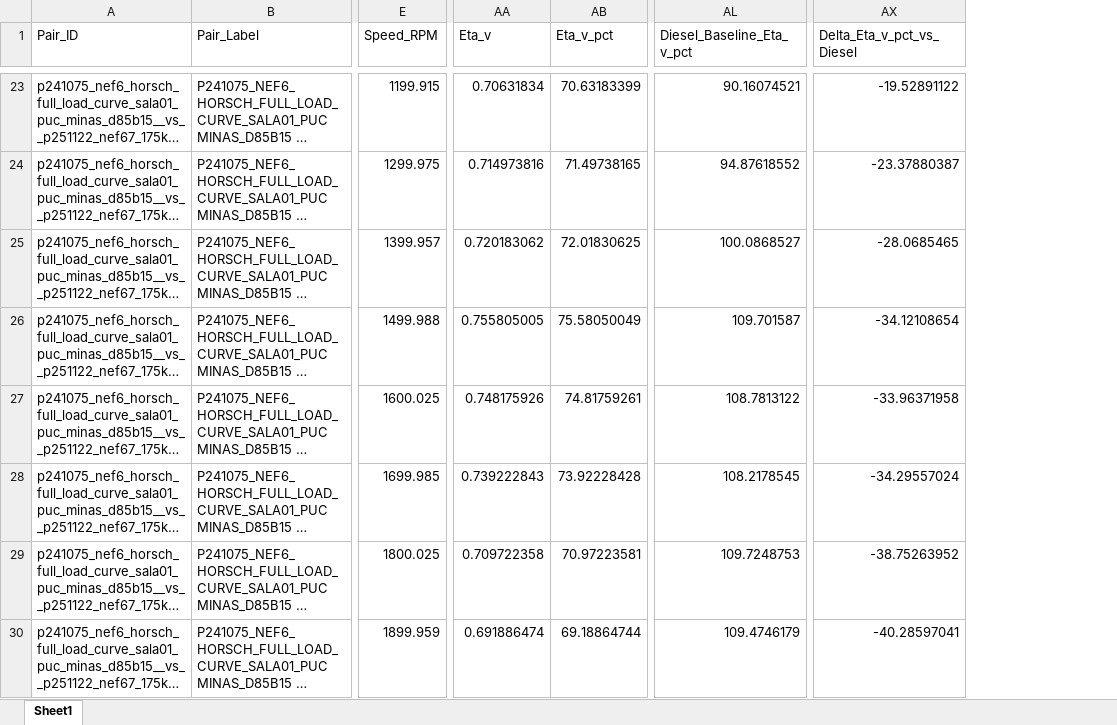
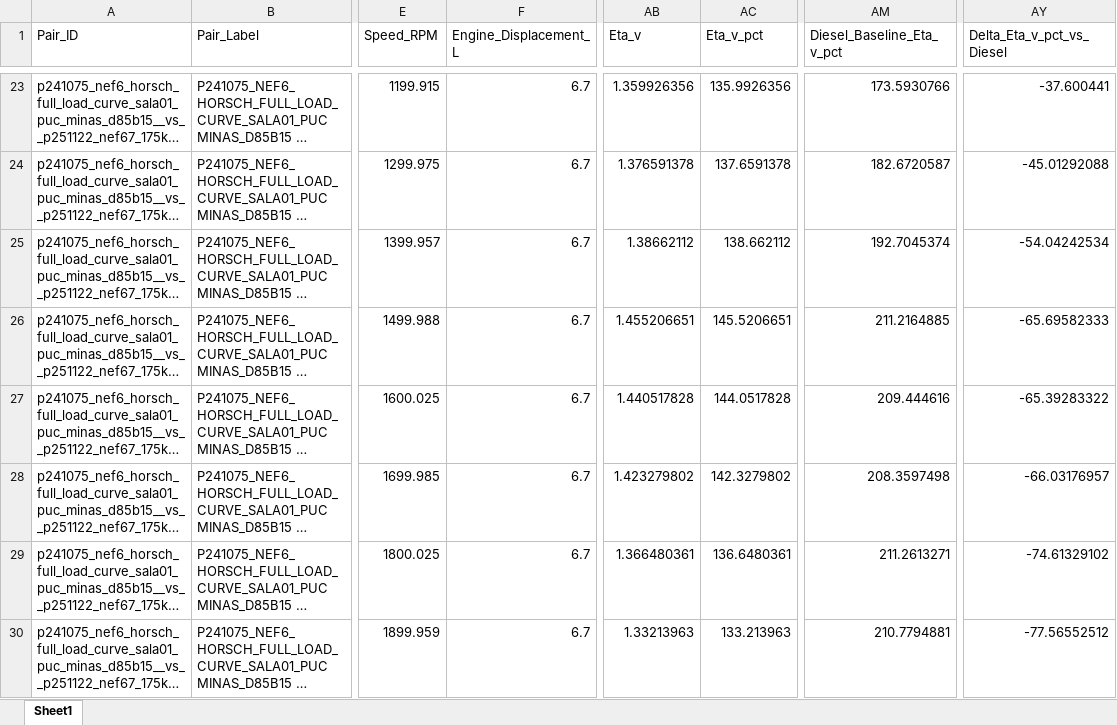
Before and after one commit to Motterdude/Pipeline_FPT, an Excel workbook: out_FPT/lv_kpis_fpt.xlsx, sheet Sheet1, drawn as a sheet; only a part is shown, gaps mark what is left out; long unchanged cells end in …; values as stored, in another font and other column widths than the file's, no borders; addresses are those after the commit; the diff covers the shown part only; the diff names each change by its address in the sheet, - before the commit and + after, or states it on an @@ line.

Commit message:
Adjust FPT engine displacement by file name

```diff
--- a/out_FPT/lv_kpis_fpt.xlsx (sheet Sheet1)
+++ b/out_FPT/lv_kpis_fpt.xlsx (sheet Sheet1)
+column F (Engine_Displacement_L), rows 23-30: all 6.7
-AB23 (Eta_v): 0.70631834
+AB23 (Eta_v): 1.359926356
-AC23 (Eta_v_pct): 70.63183399
+AC23 (Eta_v_pct): 135.9926356
-AM23 (Diesel_Baseline_Eta_v_pct): 90.16074521
+AM23 (Diesel_Baseline_Eta_v_pct): 173.5930766
-AY23 (Delta_Eta_v_pct_vs_Diesel): -19.52891122
+AY23 (Delta_Eta_v_pct_vs_Diesel): -37.600441
-AB24 (Eta_v): 0.714973816
+AB24 (Eta_v): 1.376591378
-AC24 (Eta_v_pct): 71.49738165
+AC24 (Eta_v_pct): 137.6591378
-AM24 (Diesel_Baseline_Eta_v_pct): 94.87618552
+AM24 (Diesel_Baseline_Eta_v_pct): 182.6720587
-AY24 (Delta_Eta_v_pct_vs_Diesel): -23.37880387
+AY24 (Delta_Eta_v_pct_vs_Diesel): -45.01292088
-AB25 (Eta_v): 0.720183062
+AB25 (Eta_v): 1.38662112
-AC25 (Eta_v_pct): 72.01830625
+AC25 (Eta_v_pct): 138.662112
-AM25 (Diesel_Baseline_Eta_v_pct): 100.0868527
+AM25 (Diesel_Baseline_Eta_v_pct): 192.7045374
-AY25 (Delta_Eta_v_pct_vs_Diesel): -28.0685465
+AY25 (Delta_Eta_v_pct_vs_Diesel): -54.04242534
-AB26 (Eta_v): 0.755805005
+AB26 (Eta_v): 1.455206651
-AC26 (Eta_v_pct): 75.58050049
+AC26 (Eta_v_pct): 145.5206651
-AM26 (Diesel_Baseline_Eta_v_pct): 109.701587
+AM26 (Diesel_Baseline_Eta_v_pct): 211.2164885
-AY26 (Delta_Eta_v_pct_vs_Diesel): -34.12108654
+AY26 (Delta_Eta_v_pct_vs_Diesel): -65.69582333
-AB27 (Eta_v): 0.748175926
+AB27 (Eta_v): 1.440517828
-AC27 (Eta_v_pct): 74.81759261
+AC27 (Eta_v_pct): 144.0517828
-AM27 (Diesel_Baseline_Eta_v_pct): 108.7813122
+AM27 (Diesel_Baseline_Eta_v_pct): 209.444616
-AY27 (Delta_Eta_v_pct_vs_Diesel): -33.96371958
+AY27 (Delta_Eta_v_pct_vs_Diesel): -65.39283322
-AB28 (Eta_v): 0.739222843
+AB28 (Eta_v): 1.423279802
-AC28 (Eta_v_pct): 73.92228428
+AC28 (Eta_v_pct): 142.3279802
-AM28 (Diesel_Baseline_Eta_v_pct): 108.2178545
+AM28 (Diesel_Baseline_Eta_v_pct): 208.3597498
-AY28 (Delta_Eta_v_pct_vs_Diesel): -34.29557024
+AY28 (Delta_Eta_v_pct_vs_Diesel): -66.03176957
-AB29 (Eta_v): 0.709722358
+AB29 (Eta_v): 1.366480361
-AC29 (Eta_v_pct): 70.97223581
+AC29 (Eta_v_pct): 136.6480361
-AM29 (Diesel_Baseline_Eta_v_pct): 109.7248753
+AM29 (Diesel_Baseline_Eta_v_pct): 211.2613271
-AY29 (Delta_Eta_v_pct_vs_Diesel): -38.75263952
+AY29 (Delta_Eta_v_pct_vs_Diesel): -74.61329102
-AB30 (Eta_v): 0.691886474
+AB30 (Eta_v): 1.33213963
-AC30 (Eta_v_pct): 69.18864744
+AC30 (Eta_v_pct): 133.213963
-AM30 (Diesel_Baseline_Eta_v_pct): 109.4746179
+AM30 (Diesel_Baseline_Eta_v_pct): 210.7794881
-AY30 (Delta_Eta_v_pct_vs_Diesel): -40.28597041
+AY30 (Delta_Eta_v_pct_vs_Diesel): -77.56552512
```
Also changed, not shown: 26 removed rows and 74 edited cells elsewhere in this sheet, out_FPT/compare_rpm_diesel_vs_e94h6_fpt.xlsx, 49 other files.
